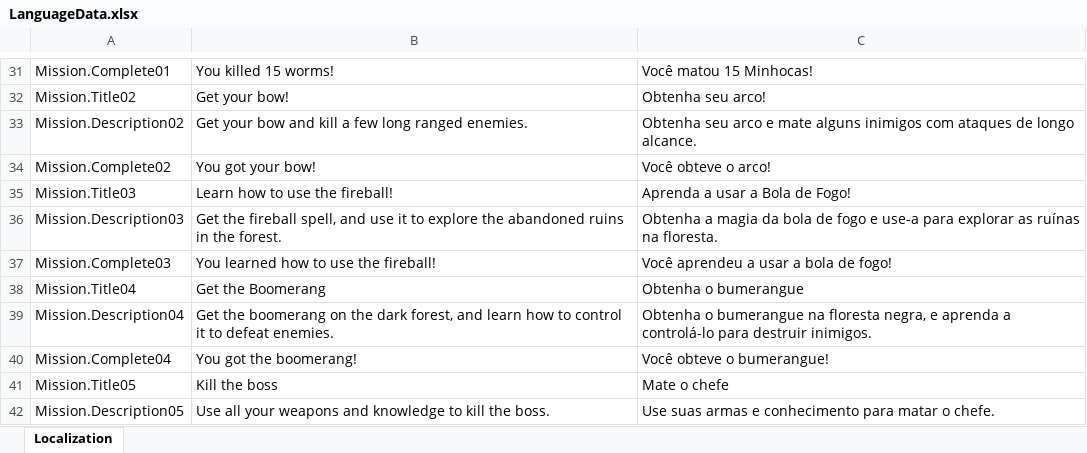
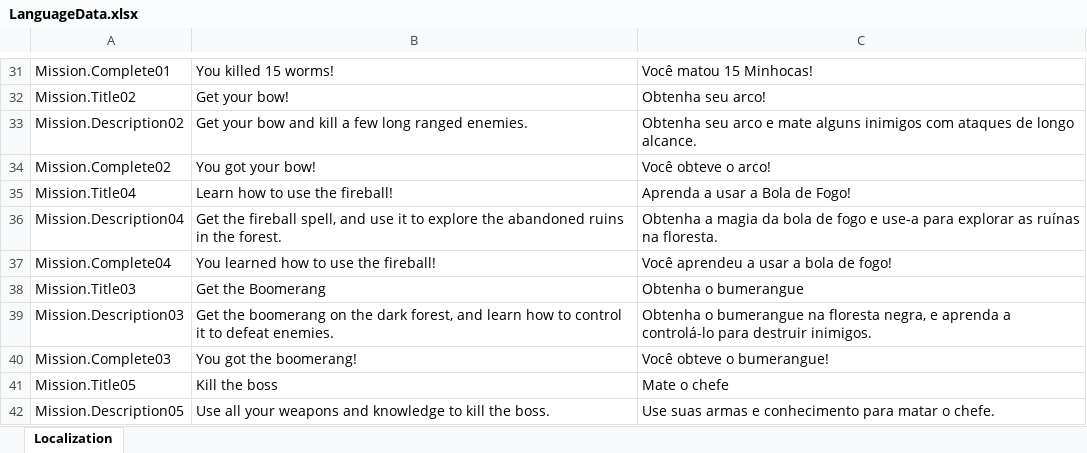
Before and after one commit to DioMuller/quest-for-the-crown-3D, an Excel workbook: Game/Assets/Localization/LanguageData.xlsx, sheet Localization, drawn as a sheet; only a part is shown, gaps mark what is left out; values as stored, in another font and other column widths than the file's, no borders; the diff names each change by its address in the sheet, - before the commit and + after, or states it on an @@ line.

```diff
--- a/Game/Assets/Localization/LanguageData.xlsx (sheet Localization)
+++ b/Game/Assets/Localization/LanguageData.xlsx (sheet Localization)
-A35: Mission.Title03
+A35: Mission.Title04
-A36: Mission.Description03
+A36: Mission.Description04
-A37: Mission.Complete03
+A37: Mission.Complete04
-A38: Mission.Title04
+A38: Mission.Title03
-A39: Mission.Description04
+A39: Mission.Description03
-A40: Mission.Complete04
+A40: Mission.Complete03
```
Also changed, not shown: 7 other files.
